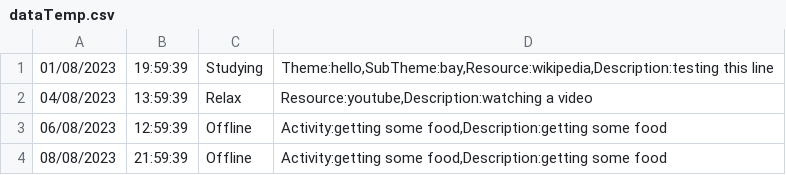
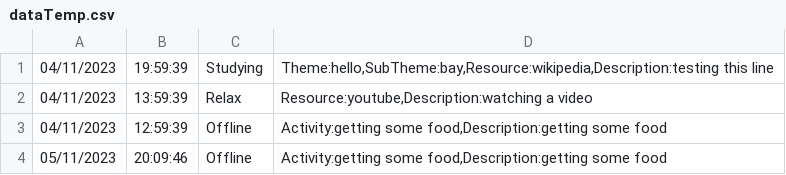
Before and after one commit to GutengMorgen/Time-Dial, a CSV file: src/main/resources/dataTemp.csv, drawn as a sheet.

```diff
--- a/src/main/resources/dataTemp.csv
+++ b/src/main/resources/dataTemp.csv
@@ -1,4 +1,4 @@
-01/08/2023;19:59:39;Studying;Theme:hello,SubTheme:bay,Resource:wikipedia,Description:testing this line
-04/08/2023;13:59:39;Relax;Resource:youtube,Description:watching a video
-06/08/2023;12:59:39;Offline;Activity:getting some food,Description:getting some food
-08/08/2023;21:59:39;Offline;Activity:getting some food,Description:getting some food
+04/11/2023;19:59:39;Studying;Theme:hello,SubTheme:bay,Resource:wikipedia,Description:testing this line
+04/11/2023;13:59:39;Relax;Resource:youtube,Description:watching a video
+04/11/2023;12:59:39;Offline;Activity:getting some food,Description:getting some food
+05/11/2023;20:09:46;Offline;Activity:getting some food,Description:getting some food
```
Also changed, not shown: 1 other file.
